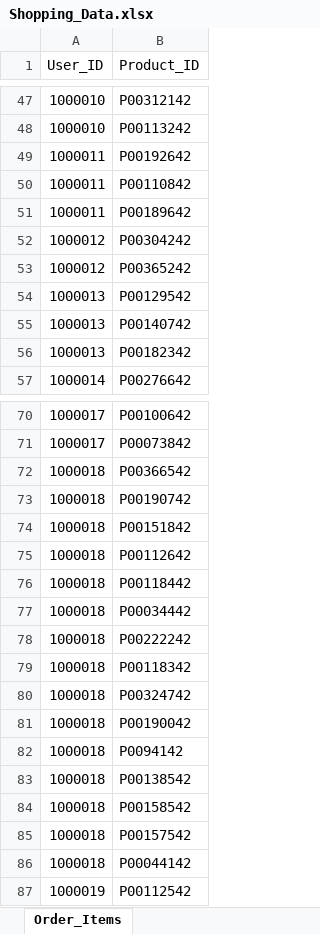
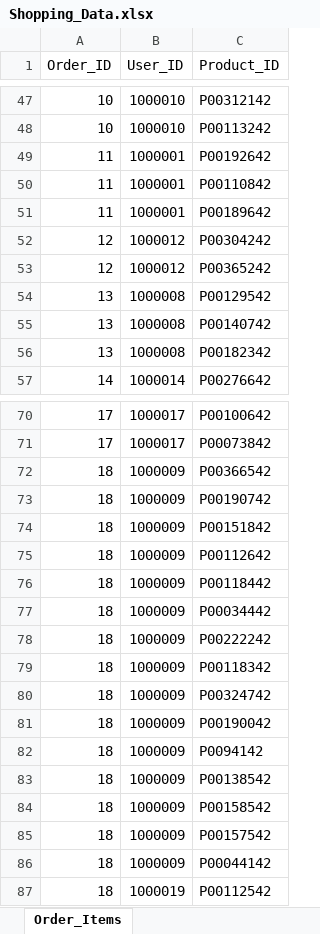
Before and after one commit to data1225/etl_showcase, an Excel workbook: application/data/raw/Shopping_Data.xlsx, sheet Order_Items, drawn as a sheet; only a part is shown, gaps mark what is left out; values as stored, in another font and other column widths than the file's, no cell formats; addresses are those after the commit; the diff names each change by its address in the sheet, - before the commit and + after, or states it on an @@ line.

```diff
--- a/application/data/raw/Shopping_Data.xlsx (sheet Order_Items)
+++ b/application/data/raw/Shopping_Data.xlsx (sheet Order_Items)
+column A (Order_ID), rows 47-57: 10 | 10 | 11 | 11 | 11 | 12 | 12 | 13 | 13 | 13 | 14; rows 70-87: 17 | 17 | 18 | 18 | 18 | 18 | 18 | 18 | 18 | 18 | 18 | 18 | 18 | 18 | 18 | 18 | 18 | 18
-B49:B51 (User_ID): 1000011
+B49:B51 (User_ID): 1000001
-B54:B56 (User_ID): 1000013
+B54:B56 (User_ID): 1000008
-B72:B86 (User_ID): 1000018
+B72:B86 (User_ID): 1000009
```
Also changed, not shown: cell formats, 2 other files.
